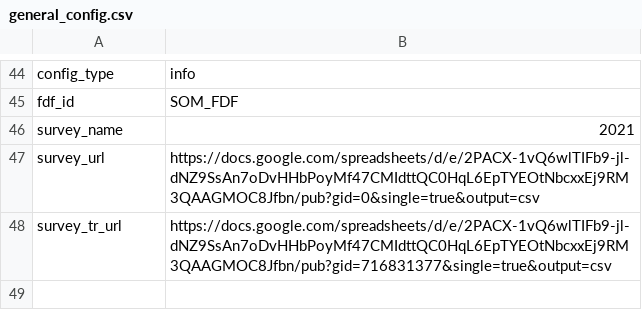
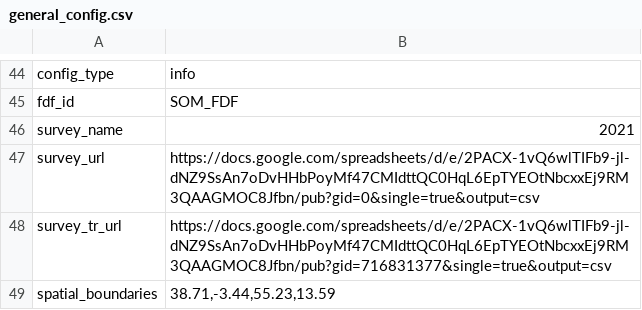
Before and after one commit to CartONG-staff/opsmap-nigeria, a CSV file: public/data/somalia/general_config.csv, drawn as a sheet; only a part is shown, gaps mark what is left out; the diff names each change by its address in the sheet, - before the commit and + after, or states it on an @@ line.

```diff
--- a/public/data/somalia/general_config.csv
+++ b/public/data/somalia/general_config.csv
+row 49: spatial_boundaries | 38.71,-3.44,55.23,13.59
```
Also changed, not shown: public/data/iraq/general_config.csv, 5 other files.
